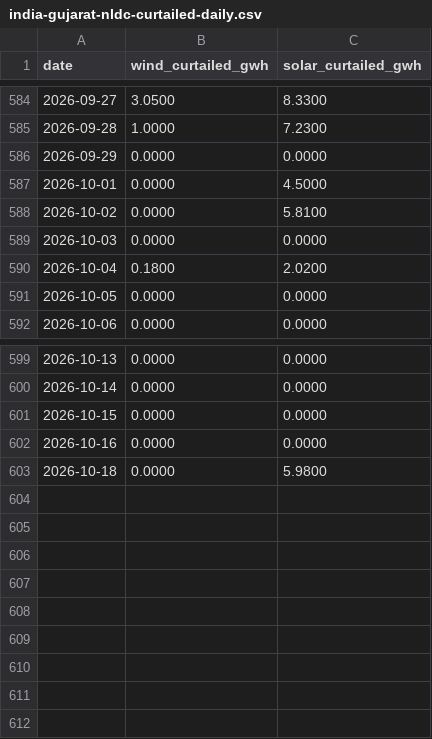
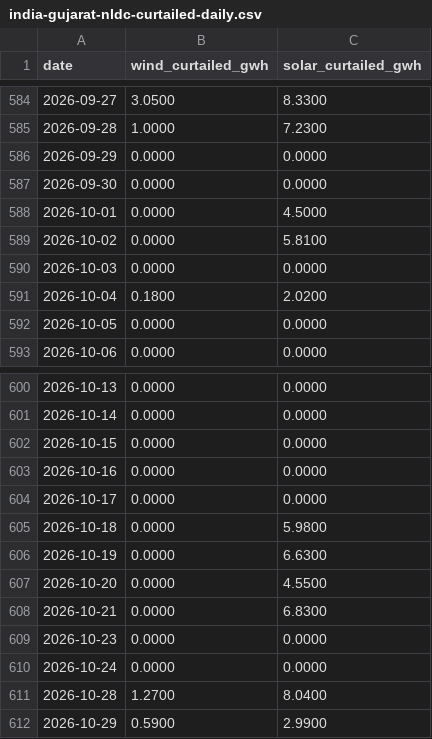
Before and after one commit to honeybeesquad/every-last-joule-dashboard, a CSV file: data/historical/india-gujarat-nldc-curtailed-daily.csv, drawn as a sheet; only a part is shown, gaps mark what is left out; the diff names each change by its address in the sheet, - before the commit and + after, or states it on an @@ line.

```diff
--- a/data/historical/india-gujarat-nldc-curtailed-daily.csv
+++ b/data/historical/india-gujarat-nldc-curtailed-daily.csv
+row 587: 2026-09-30 | 0.0000 | 0.0000
+row 604: 2026-10-17 | 0.0000 | 0.0000
+row 606: 2026-10-19 | 0.0000 | 6.6300
+row 607: 2026-10-20 | 0.0000 | 4.5500
+row 608: 2026-10-21 | 0.0000 | 6.8300
+row 609: 2026-10-23 | 0.0000 | 0.0000
+row 610: 2026-10-24 | 0.0000 | 0.0000
+row 611: 2026-10-28 | 1.2700 | 8.0400
+row 612: 2026-10-29 | 0.5900 | 2.9900
```
Also changed, not shown: data/historical/colombia-vertimientos-daily.csv, 2 other files.
